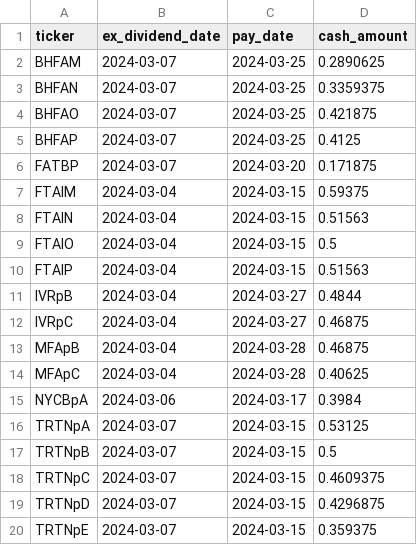
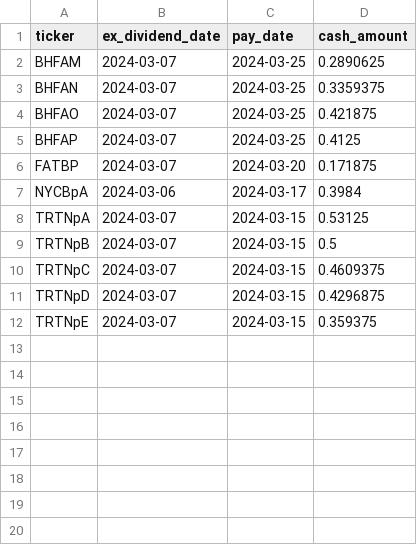
Before and after one commit to arraykov/Dashboard, a CSV file: src/files/dividends_grouped_This Week.csv, drawn as a sheet.

```diff
--- a/src/files/dividends_grouped_This Week.csv
+++ b/src/files/dividends_grouped_This Week.csv
@@ -6,10 +6,2 @@ BHFAP,2024-03-07,2024-03-25,0.4125
 FATBP,2024-03-07,2024-03-20,0.171875
-FTAIM,2024-03-04,2024-03-15,0.59375
-FTAIN,2024-03-04,2024-03-15,0.51563
-FTAIO,2024-03-04,2024-03-15,0.5
-FTAIP,2024-03-04,2024-03-15,0.51563
-IVRpB,2024-03-04,2024-03-27,0.4844
-IVRpC,2024-03-04,2024-03-27,0.46875
-MFApB,2024-03-04,2024-03-28,0.46875
-MFApC,2024-03-04,2024-03-28,0.40625
 NYCBpA,2024-03-06,2024-03-17,0.3984
```
Also changed, not shown: src/files/earnings.csv, 1 other file.
